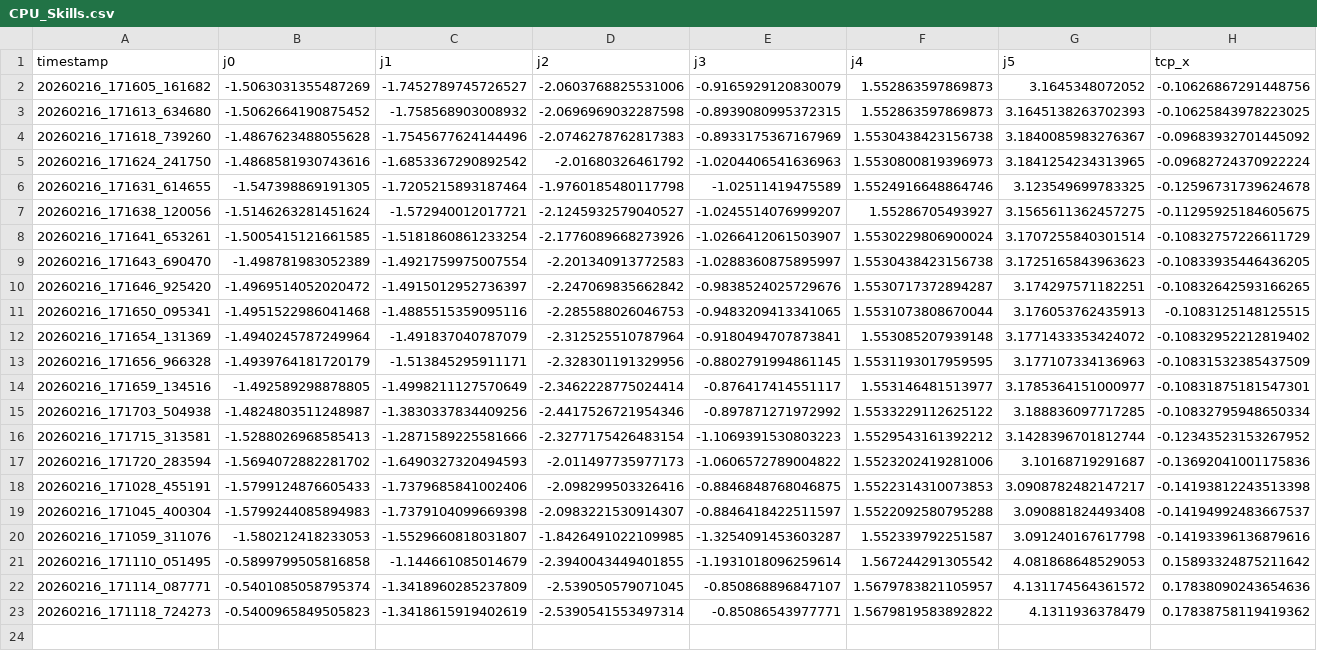
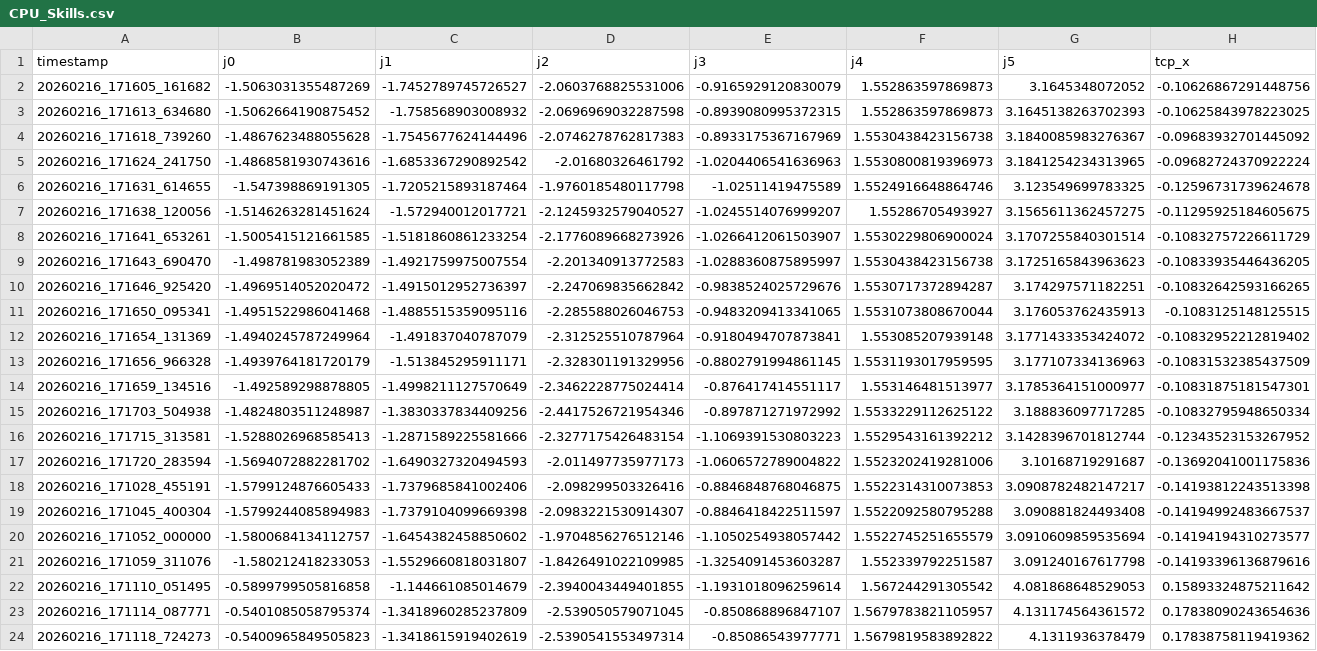
Before and after one commit to ChangChrisLiu/DataCollection, a CSV file: CPU_Skills.csv, drawn as a sheet; only a part is shown; rows hold the shown columns only; the diff names each change by its address in the sheet, - before the commit and + after, or states it on an @@ line.

```diff
--- a/CPU_Skills.csv
+++ b/CPU_Skills.csv
+row 20: 20260216_171052_000000 | -1.5800684134112757 | -1.6454382458850602 | -1.9704856276512146 | -1.1050254938057442 | 1.5522745251655579 | 3.0910609859535694 | -0.14194194310273577
```
Also changed, not shown: RAM_Skills.csv, 17 other files.
